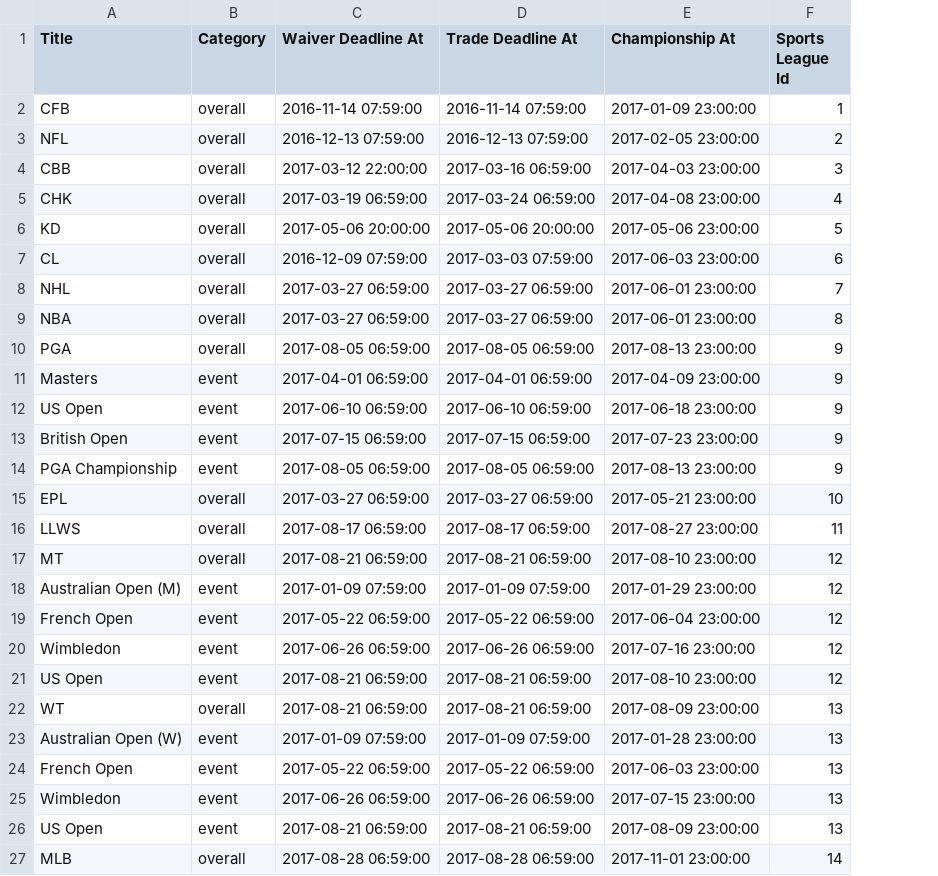
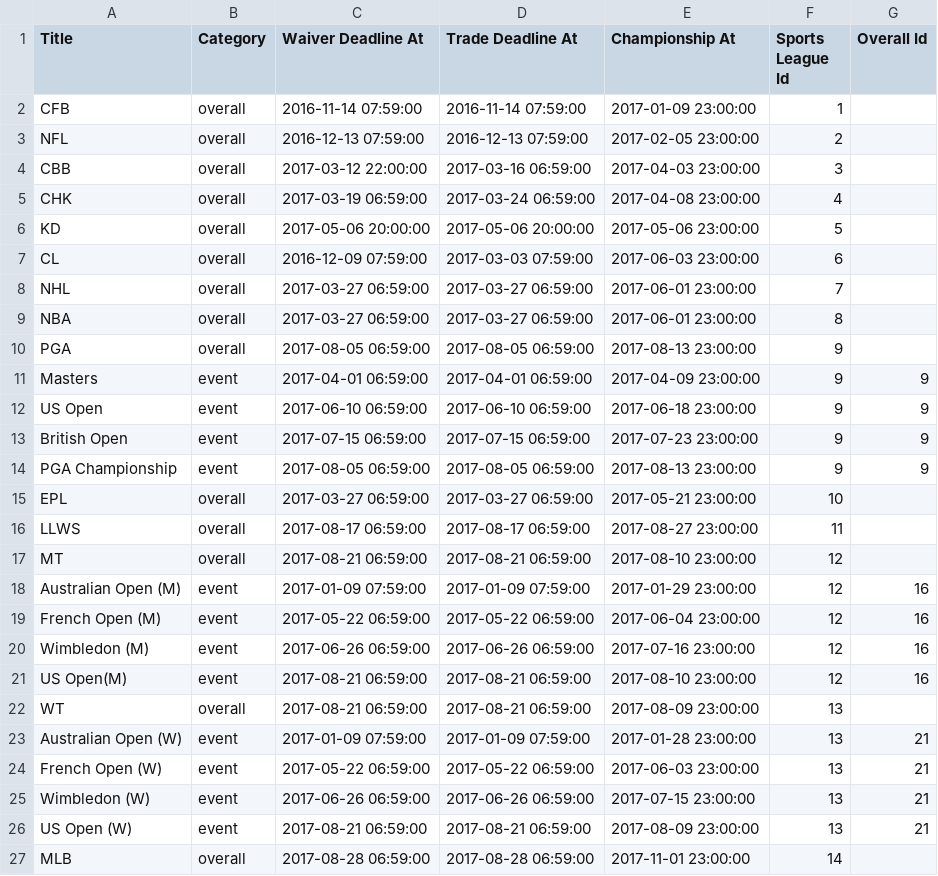
Before and after one commit to axelclark/ex338, a CSV file: priv/repo/csv_seed_data/championships.csv, drawn as a sheet; the diff names each change by its address in the sheet, - before the commit and + after, or states it on an @@ line.

Commit message:
Update championship seeds
* Update championship seeds with overall id
* Delete championship seeds file
* Needed individual seed module for production, but no longer needed
* See issue *215

```diff
--- a/priv/repo/csv_seed_data/championships.csv
+++ b/priv/repo/csv_seed_data/championships.csv
+column G (Overall Id), rows 11-26: 9 | 9 | 9 | 9 |  |  |  | 16 | 16 | 16 | 16 |  | 21 | 21 | 21 | 21
-A19 (Title): French Open
+A19 (Title): French Open (M)
-A20 (Title): Wimbledon
+A20 (Title): Wimbledon (M)
-A21 (Title): US Open
+A21 (Title): US Open(M)
-A24 (Title): French Open
+A24 (Title): French Open (W)
-A25 (Title): Wimbledon
+A25 (Title): Wimbledon (W)
-A26 (Title): US Open
+A26 (Title): US Open (W)
```
Also changed, not shown: 2 other files.
